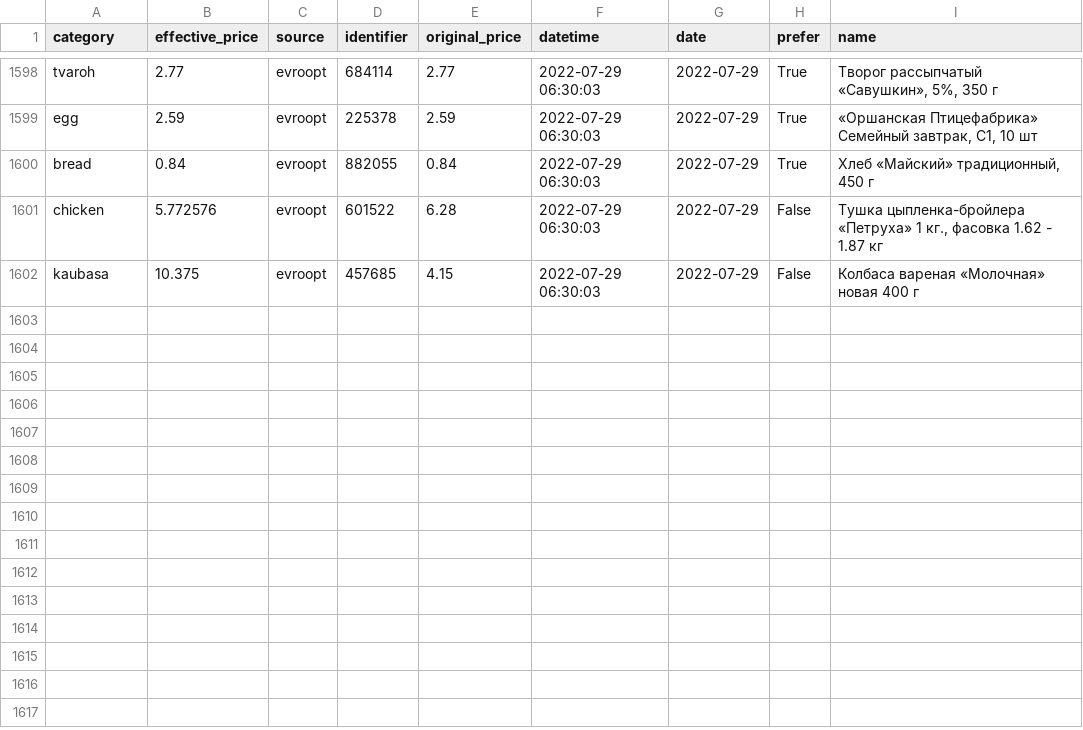
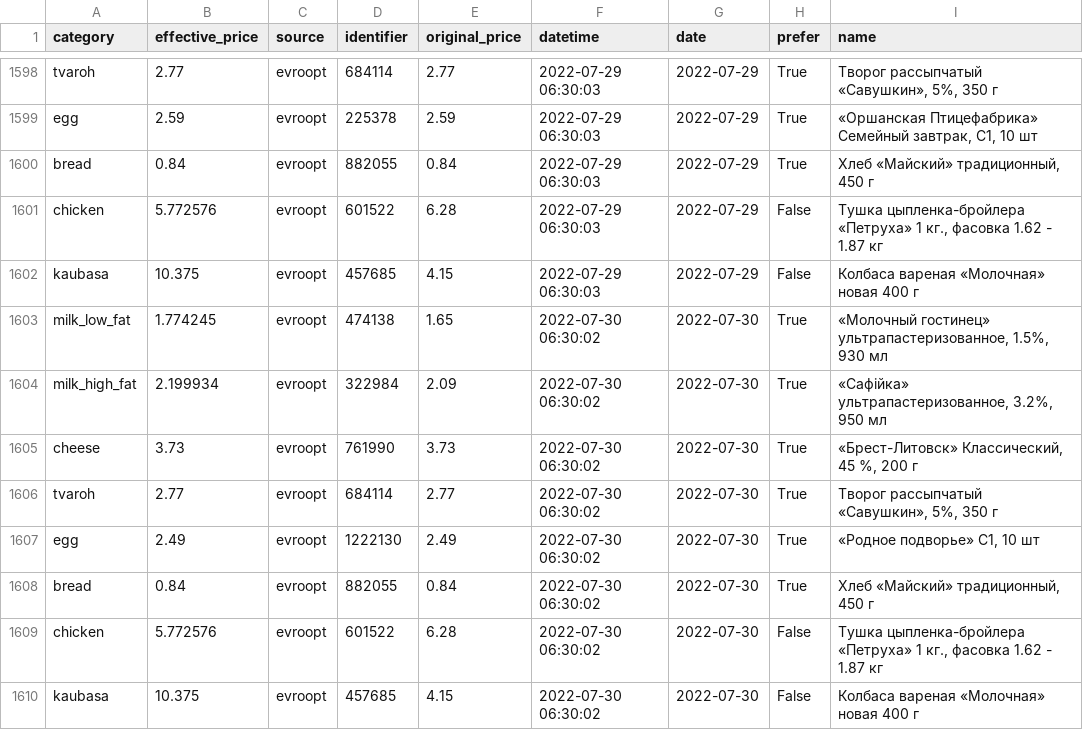
Before and after one commit to demidov91/price-monitor, a CSV file: info.csv, drawn as a sheet; only a part is shown, gaps mark what is left out; the diff names each change by its address in the sheet, - before the commit and + after, or states it on an @@ line.

Commit message:
Add data

```diff
--- a/info.csv
+++ b/info.csv
+row 1603: milk_low_fat | 1.774245 | evroopt | 474138 | 1.65 | 2022-07-30 06:30:02 | 2022-07-30 | True | «Молочный гостинец» ультрапастеризованное, 1.5%, 930 мл
+row 1604: milk_high_fat | 2.199934 | evroopt | 322984 | 2.09 | 2022-07-30 06:30:02 | 2022-07-30 | True | «Сафiйка» ультрапастеризованное, 3.2%, 950 мл
+row 1605: cheese | 3.73 | evroopt | 761990 | 3.73 | 2022-07-30 06:30:02 | 2022-07-30 | True | «Брест-Литовск» Классический, 45 %, 200 г
+row 1606: tvaroh | 2.77 | evroopt | 684114 | 2.77 | 2022-07-30 06:30:02 | 2022-07-30 | True | Творог рассыпчатый «Савушкин», 5%, 350 г
+row 1607: egg | 2.49 | evroopt | 1222130 | 2.49 | 2022-07-30 06:30:02 | 2022-07-30 | True | «Родное подворье» С1, 10 шт
+row 1608: bread | 0.84 | evroopt | 882055 | 0.84 | 2022-07-30 06:30:02 | 2022-07-30 | True | Хлеб «Майский» традиционный, 450 г
+row 1609: chicken | 5.772576 | evroopt | 601522 | 6.28 | 2022-07-30 06:30:02 | 2022-07-30 | False | Тушка цыпленка-бройлера «Петруха» 1 кг., фасовка 1.62 - 1.87 кг
+row 1610: kaubasa | 10.375 | evroopt | 457685 | 4.15 | 2022-07-30 06:30:02 | 2022-07-30 | False | Колбаса вареная «Молочная» новая 400 г
```
Also changed, not shown: 1 other file.
